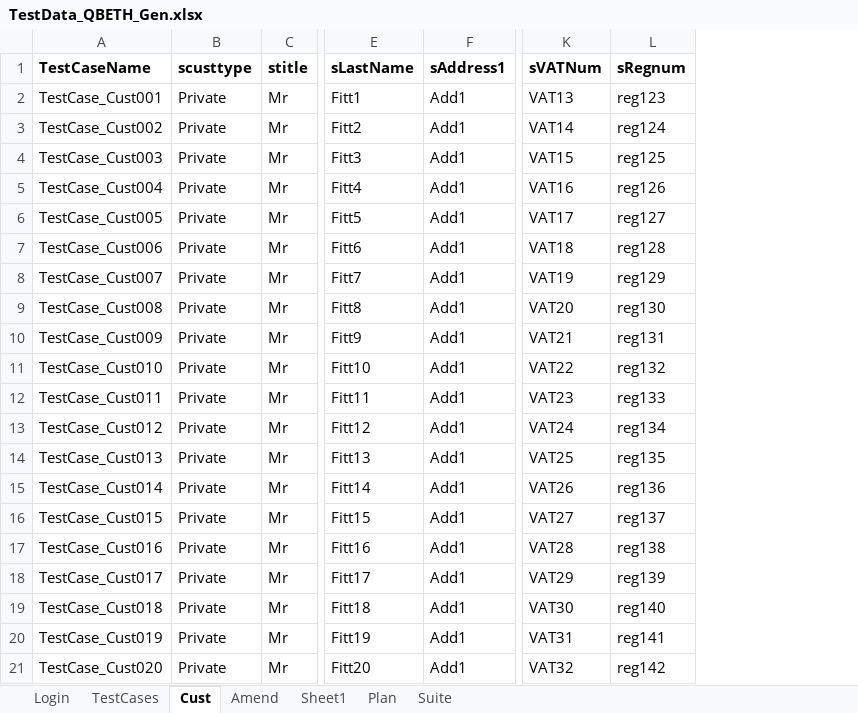
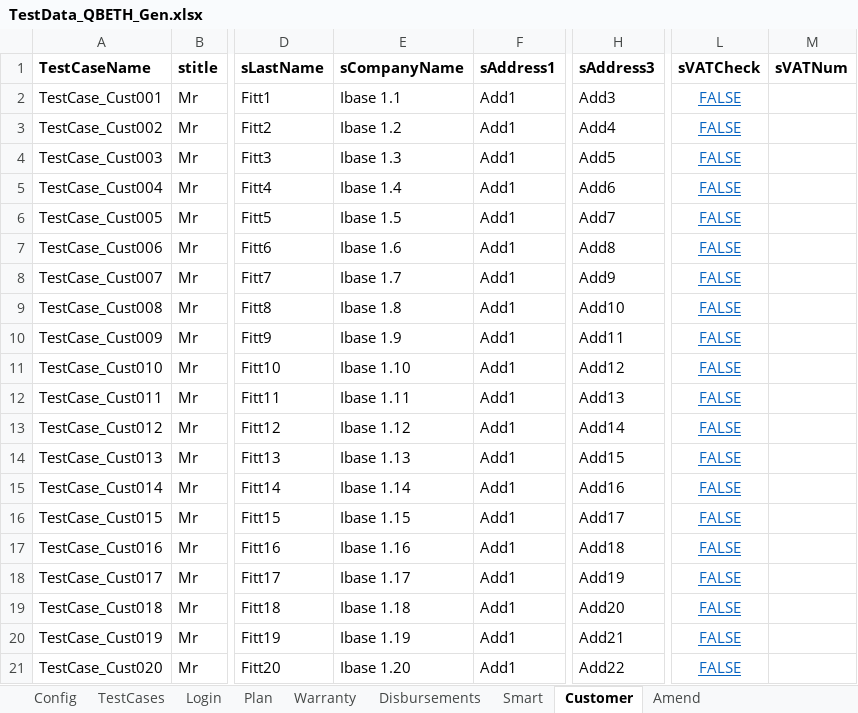
Before and after one commit to saikrishna522/DanniAutomation, an Excel workbook: TestData_QBETH_Gen.xlsx, sheet Customer, drawn as a sheet; only a part is shown, gaps mark what is left out; values as stored, in another font and other column widths than the file's, no borders; removed rows and columns are numbered as before the commit, all else as after; the diff names each change by its address in the sheet, - before the commit and + after, or states it on an @@ line.

Commit message:
Latest Test Data file

```diff
--- a/TestData_QBETH_Gen.xlsx (sheet Customer)
+++ b/TestData_QBETH_Gen.xlsx (sheet Customer)
-sheet tab: Cust
+sheet tab: Customer
-sheet tab: Sheet1
-sheet tab: Suite
+sheet tab: Config
+sheet tab: Warranty
+sheet tab: Disbursements
+sheet tab: Smart
@@ sheet tab order changed: Config | TestCases | Login | Plan | Warranty | Disbursements | Smart | Customer | Amend @@
-column B (scusttype), rows 2-21: all Private
+column E (sCompanyName), rows 2-21: Ibase 1.1 | Ibase 1.2 | Ibase 1.3 | Ibase 1.4 | Ibase 1.5 | Ibase 1.6 | Ibase 1.7 | Ibase 1.8 | Ibase 1.9 | Ibase 1.10 | Ibase 1.11 | Ibase 1.12 | Ibase 1.13 | Ibase 1.14 | Ibase 1.15 | Ibase 1.16 | Ibase 1.17 | Ibase 1.18 | Ibase 1.19 | Ibase 1.20
+column H (sAddress3), rows 2-21: Add3 | Add4 | Add5 | Add6 | Add7 | Add8 | Add9 | Add10 | Add11 | Add12 | Add13 | Add14 | Add15 | Add16 | Add17 | Add18 | Add19 | Add20 | Add21 | Add22
+column L (sVATCheck), rows 2-21: all FALSE
-column L (sRegnum), rows 2-21: reg123 | reg124 | reg125 | reg126 | reg127 | reg128 | reg129 | reg130 | reg131 | reg132 | reg133 | reg134 | reg135 | reg136 | reg137 | reg138 | reg139 | reg140 | reg141 | reg142
-M2 (sVATNum): VAT13
+M2 (sVATNum): (empty)
-M3 (sVATNum): VAT14
+M3 (sVATNum): (empty)
-M4 (sVATNum): VAT15
+M4 (sVATNum): (empty)
-M5 (sVATNum): VAT16
+M5 (sVATNum): (empty)
-M6 (sVATNum): VAT17
+M6 (sVATNum): (empty)
-M7 (sVATNum): VAT18
+M7 (sVATNum): (empty)
-M8 (sVATNum): VAT19
+M8 (sVATNum): (empty)
-M9 (sVATNum): VAT20
+M9 (sVATNum): (empty)
-M10 (sVATNum): VAT21
+M10 (sVATNum): (empty)
-M11 (sVATNum): VAT22
+M11 (sVATNum): (empty)
-M12 (sVATNum): VAT23
+M12 (sVATNum): (empty)
-M13 (sVATNum): VAT24
+M13 (sVATNum): (empty)
-M14 (sVATNum): VAT25
+M14 (sVATNum): (empty)
-M15 (sVATNum): VAT26
+M15 (sVATNum): (empty)
-M16 (sVATNum): VAT27
+M16 (sVATNum): (empty)
-M17 (sVATNum): VAT28
+M17 (sVATNum): (empty)
-M18 (sVATNum): VAT29
+M18 (sVATNum): (empty)
-M19 (sVATNum): VAT30
+M19 (sVATNum): (empty)
-M20 (sVATNum): VAT31
+M20 (sVATNum): (empty)
-M21 (sVATNum): VAT32
+M21 (sVATNum): (empty)
```
Also changed, not shown: sheet Plan, sheet Amend, sheet Login, sheet TestCases.
